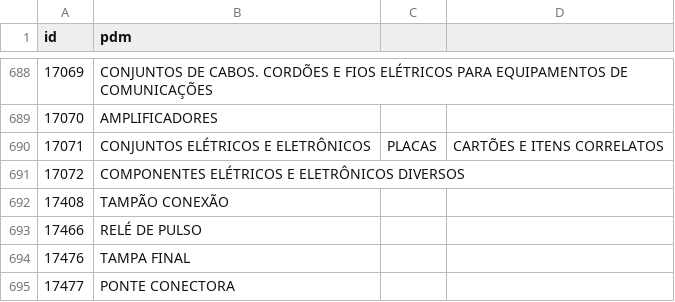
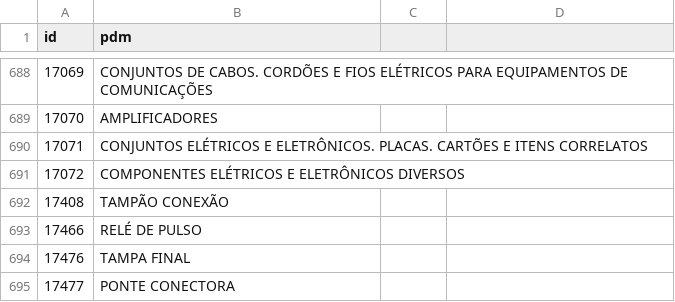
Before and after one commit to ant-rod-silva/catmat_compras_gov_pub, a CSV file: pdm/csv/grupo59_pdm.csv, drawn as a sheet; only a part is shown, gaps mark what is left out.

Commit message:
Update grupo59_pdm.csv

```diff
--- a/pdm/csv/grupo59_pdm.csv
+++ b/pdm/csv/grupo59_pdm.csv
@@ -689,3 +689,3 @@ id,pdm
 17070,AMPLIFICADORES
-17071,CONJUNTOS ELÉTRICOS E ELETRÔNICOS, PLACAS, CARTÕES E ITENS CORRELATOS
+17071,CONJUNTOS ELÉTRICOS E ELETRÔNICOS. PLACAS. CARTÕES E ITENS CORRELATOS
 17072,COMPONENTES ELÉTRICOS E ELETRÔNICOS DIVERSOS
```
